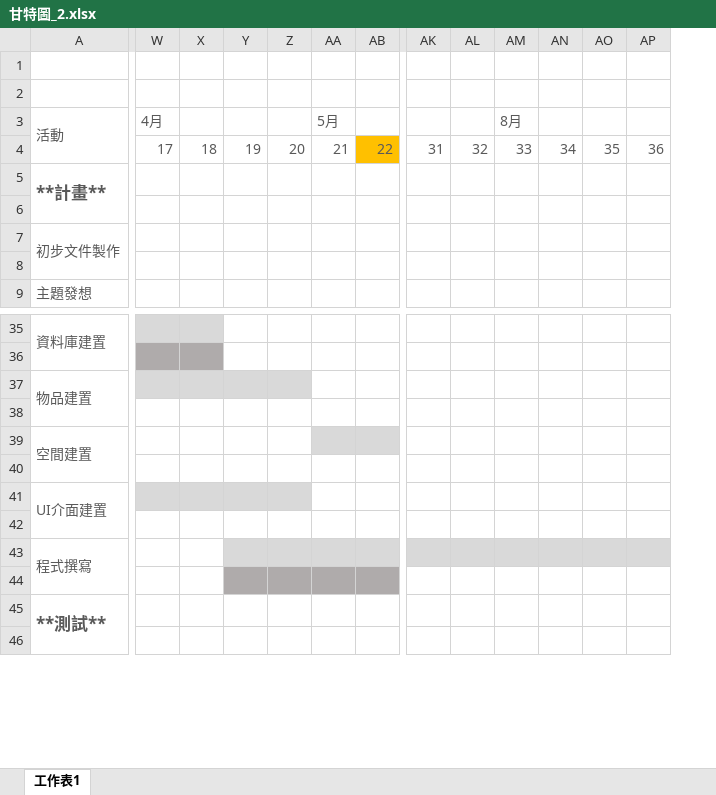
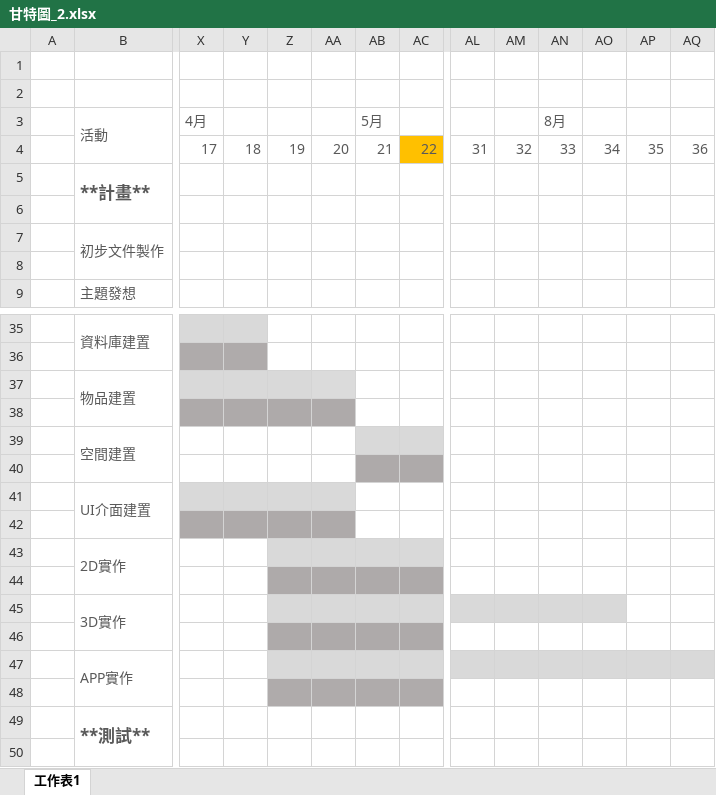
Before and after one commit to 110203/110203, an Excel workbook: document/第4章專案時程與組織分工/甘特圖_2.xlsx, sheet 工作表1, drawn as a sheet; only a part is shown, gaps mark what is left out; values as stored, in another font and other column widths than the file's, no borders; removed rows and columns are numbered as before the commit, all else as after; rows hold the shown columns only; the diff covers the shown part only; the diff names each change by its address in the sheet, - before the commit and + after, or states it on an @@ line.

```diff
--- a/document/第4章專案時程與組織分工/甘特圖_2.xlsx (sheet 工作表1)
+++ b/document/第4章專案時程與組織分工/甘特圖_2.xlsx (sheet 工作表1)
+column A, empty
-X38:AA38 fill: none
+X38:AA38 fill: #AEAAAA
-AB40:AC40 fill: none
+AB40:AC40 fill: #AEAAAA
-X42:AA42 fill: none
+X42:AA42 fill: #AEAAAA
-B43: 程式撰寫
+B43: 2D實作
-A43:A44 merged
+B43:B44 merged
-AL43:AQ43 fill: #D9D9D9
+AL43:AQ43 fill: none
+row 44: (empty)
+row 45:  | 3D實作
+row 46: (empty)
+row 47:  | APP實作
```
Also changed, not shown: cell formats elsewhere in this sheet, 2 other files.
